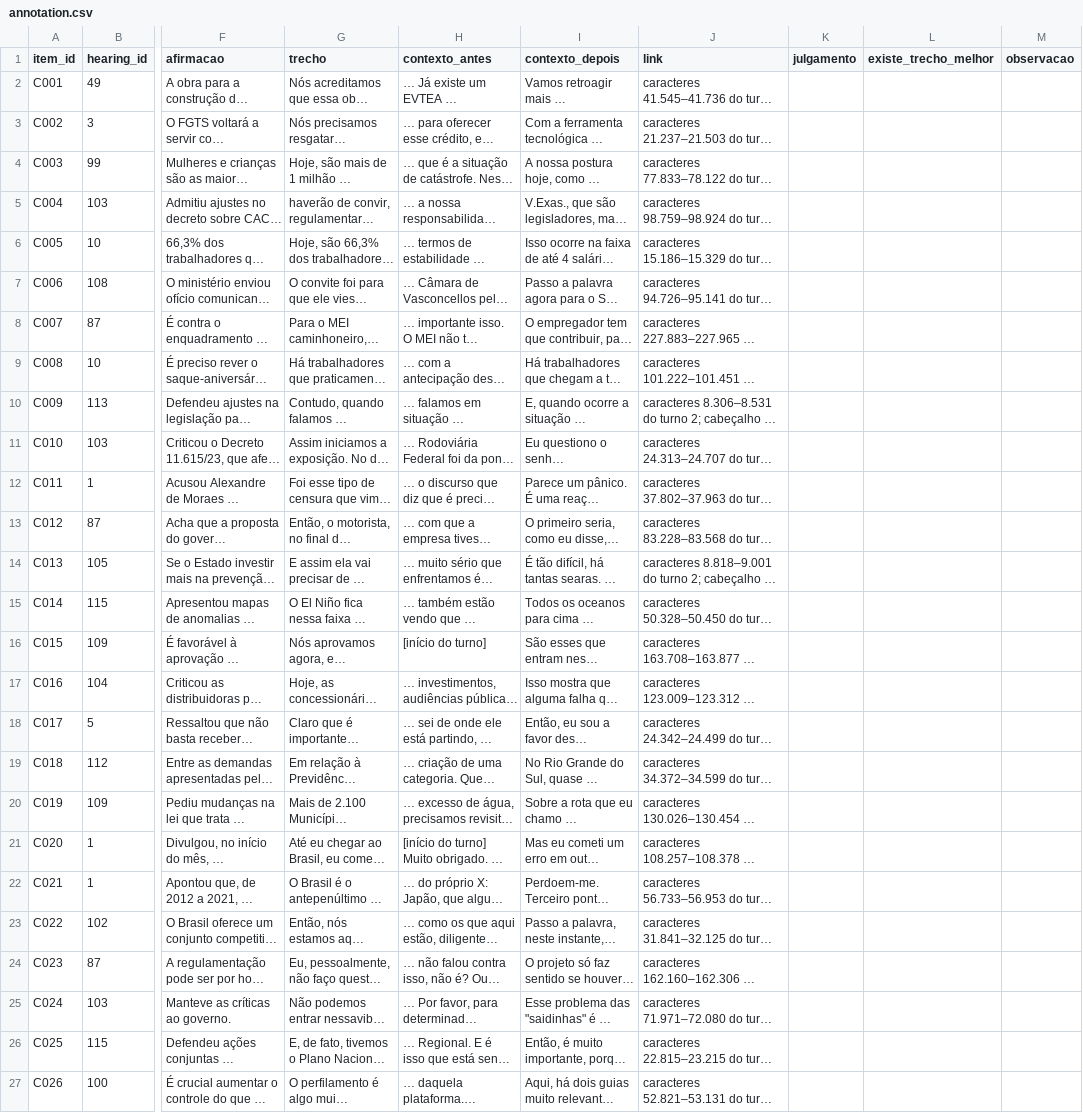
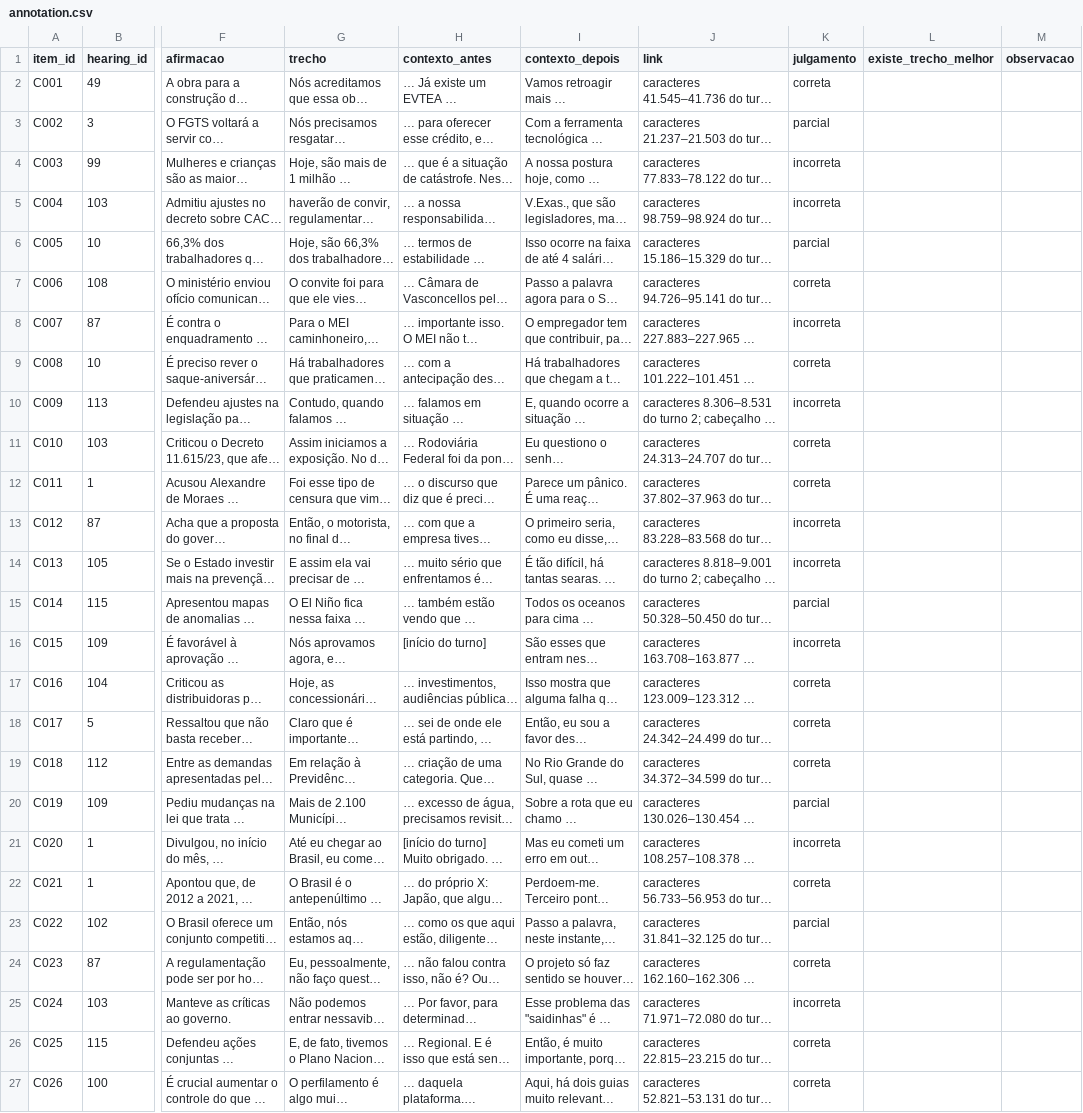
Before and after one commit to santana-ai/bookworm, a CSV file: challenge/artifacts/validation/human_validation_v1_udv_v2_supplement/annotation.csv, drawn as a sheet; only a part is shown, gaps mark what is left out; long unchanged cells end in …; the diff names each change by its address in the sheet, - before the commit and + after, or states it on an @@ line.

```diff
--- a/challenge/artifacts/validation/human_validation_v1_udv_v2_supplement/annotation.csv
+++ b/challenge/artifacts/validation/human_validation_v1_udv_v2_supplement/annotation.csv
-K2 (julgamento): (empty)
+K2 (julgamento): correta
-K3 (julgamento): (empty)
+K3 (julgamento): parcial
-K4:K5 (julgamento): (empty)
+K4:K5 (julgamento): incorreta
-K6 (julgamento): (empty)
+K6 (julgamento): parcial
-K7 (julgamento): (empty)
+K7 (julgamento): correta
-K8 (julgamento): (empty)
+K8 (julgamento): incorreta
-K9 (julgamento): (empty)
+K9 (julgamento): correta
-K10 (julgamento): (empty)
+K10 (julgamento): incorreta
-K11:K12 (julgamento): (empty)
+K11:K12 (julgamento): correta
-K13:K14 (julgamento): (empty)
+K13:K14 (julgamento): incorreta
-K15 (julgamento): (empty)
+K15 (julgamento): parcial
-K16 (julgamento): (empty)
+K16 (julgamento): incorreta
-K17:K19 (julgamento): (empty)
+K17:K19 (julgamento): correta
-K20 (julgamento): (empty)
+K20 (julgamento): parcial
-K21 (julgamento): (empty)
+K21 (julgamento): incorreta
-K22 (julgamento): (empty)
+K22 (julgamento): correta
-K23 (julgamento): (empty)
+K23 (julgamento): parcial
-K24 (julgamento): (empty)
+K24 (julgamento): correta
-K25 (julgamento): (empty)
+K25 (julgamento): incorreta
-K26:K27 (julgamento): (empty)
+K26:K27 (julgamento): correta
```
Also changed, not shown: challenge/artifacts/validation/human_validation_v1_udv_v1/annotation.csv.
